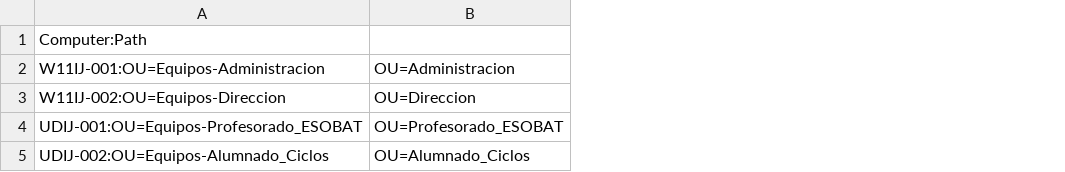
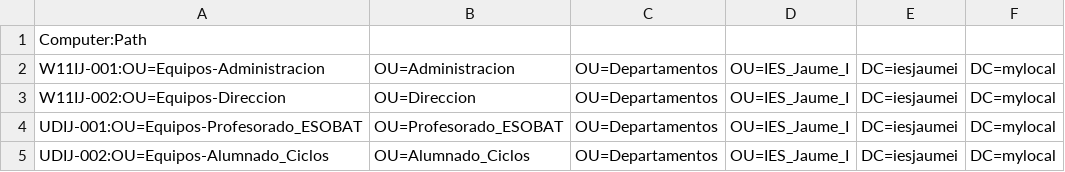
Before and after one commit to Adrian-hernandez-lluch/Fase-2-.-Proyecto-Gesti-n-de-recursos, a CSV file: equipos.csv, drawn as a sheet; the diff names each change by its address in the sheet, - before the commit and + after, or states it on an @@ line.

Commit message:
Update equipos.csv

```diff
--- a/equipos.csv
+++ b/equipos.csv
+column C, rows 2-5: all OU=Departamentos
+column D, rows 2-5: all OU=IES_Jaume_I
+column E, rows 2-5: all DC=iesjaumei
+column F, rows 2-5: all DC=mylocal
```
